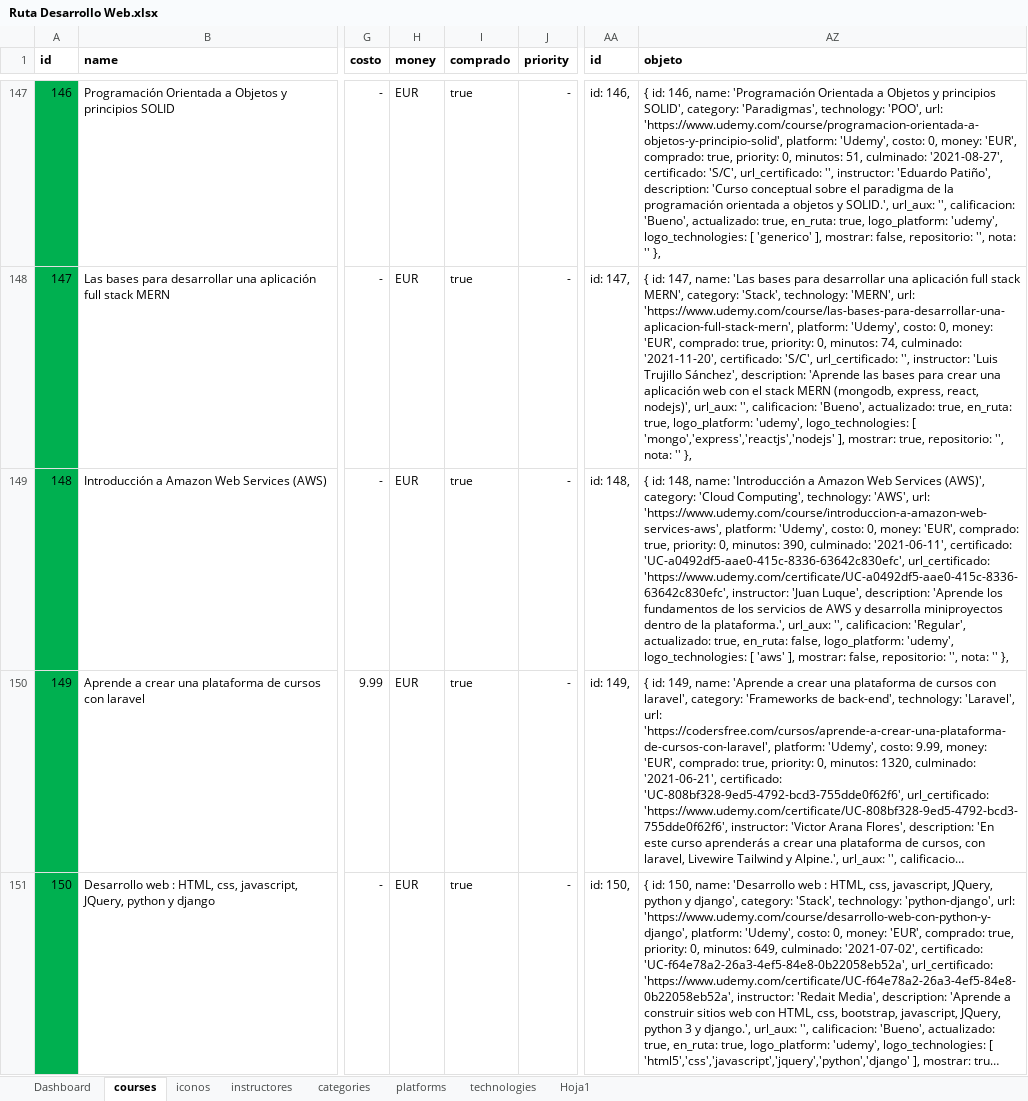
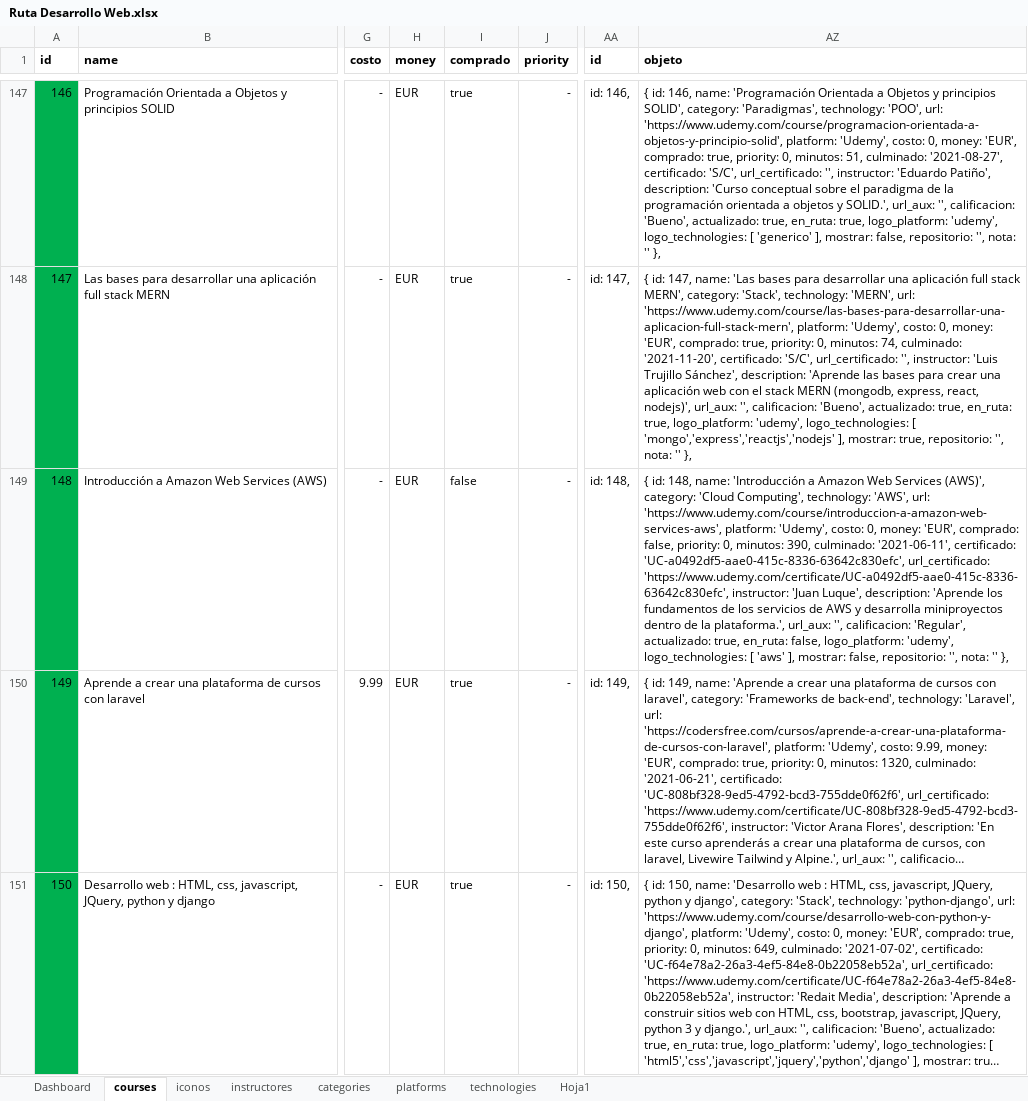
Before and after one commit to petrix12/cvpetrix2022, an Excel workbook: 00soportes/Ruta Desarrollo Web.xlsx, sheet courses, drawn as a sheet; only a part is shown, gaps mark what is left out; long unchanged cells end in …; values as stored, in another font and other column widths than the file's, no borders; conditional formats and table styles not drawn; the diff covers the shown part only; the diff names each change by its address in the sheet, - before the commit and + after, or states it on an @@ line.

```diff
--- a/00soportes/Ruta Desarrollo Web.xlsx (sheet courses)
+++ b/00soportes/Ruta Desarrollo Web.xlsx (sheet courses)
-I149 (comprado): true
+I149 (comprado): false
-AZ149 (objeto): …'EUR', comprado: true, priority: 0,…
+AZ149 (objeto): …'EUR', comprado: false, priority: 0,…
```
Also changed, not shown: 1 added row elsewhere in this sheet, sheet Dashboard, hidden cells, charts or pictures, 00soportes/Tiempos.xlsx, 3 other files.
